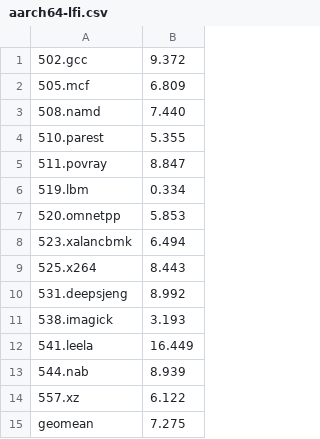
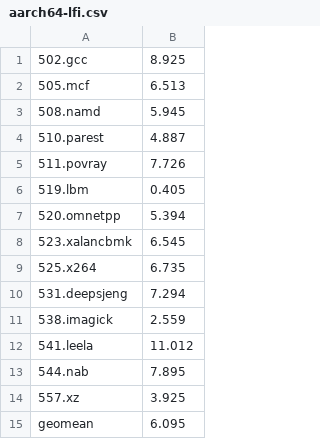
Before and after one commit to zyedidia/lfi-bench, a CSV file: spec2017/aarch64-lfi.csv, drawn as a sheet.

```diff
--- a/spec2017/aarch64-lfi.csv
+++ b/spec2017/aarch64-lfi.csv
@@ -1,15 +1,15 @@
-502.gcc,9.372
-505.mcf,6.809
-508.namd,7.440
-510.parest,5.355
-511.povray,8.847
-519.lbm,0.334
-520.omnetpp,5.853
-523.xalancbmk,6.494
-525.x264,8.443
-531.deepsjeng,8.992
-538.imagick,3.193
-541.leela,16.449
-544.nab,8.939
-557.xz,6.122
-geomean,7.275
+502.gcc,8.925
+505.mcf,6.513
+508.namd,5.945
+510.parest,4.887
+511.povray,7.726
+519.lbm,0.405
+520.omnetpp,5.394
+523.xalancbmk,6.545
+525.x264,6.735
+531.deepsjeng,7.294
+538.imagick,2.559
+541.leela,11.012
+544.nab,7.895
+557.xz,3.925
+geomean,6.095
```
Also changed, not shown: spec2017/aarch64-lfi-stores.csv, 1 other file.
